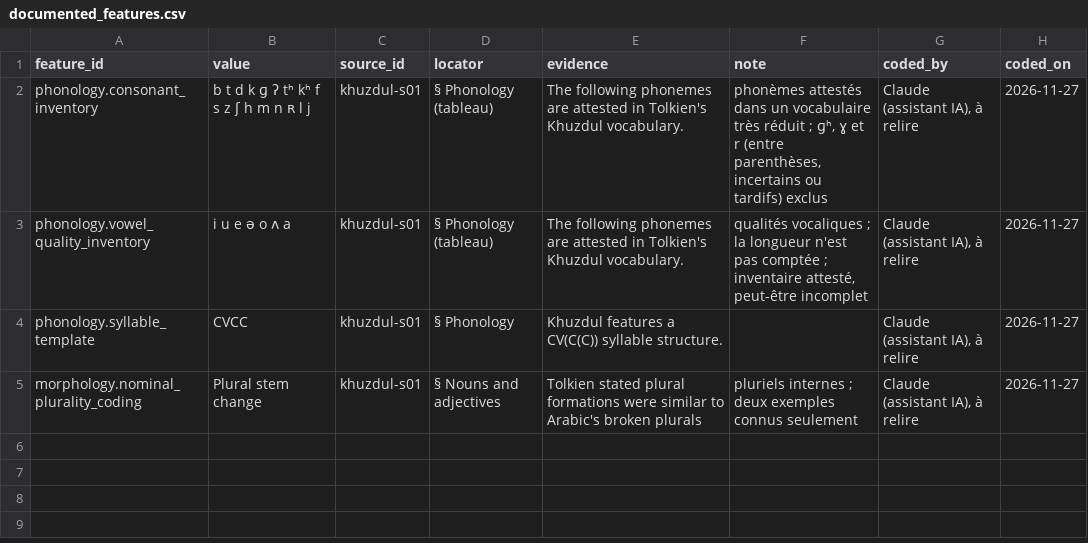
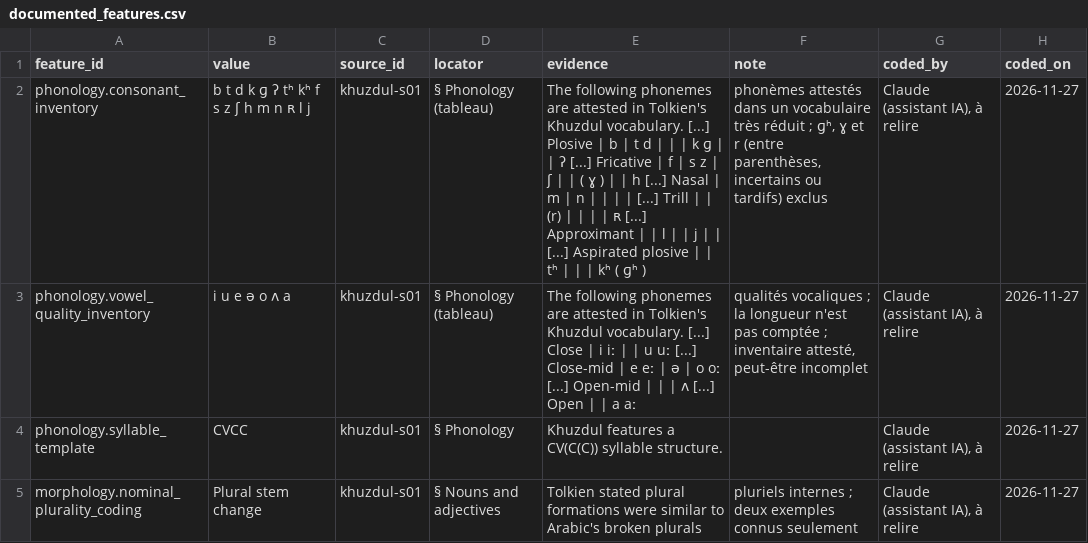
Before and after one commit to leonorebatut-bit/imaginary.languages.atlas, a CSV file: data/languages/khuzdul/documented_features.csv, drawn as a sheet.

```diff
--- a/data/languages/khuzdul/documented_features.csv
+++ b/data/languages/khuzdul/documented_features.csv
@@ -1,4 +1,4 @@
 feature_id,value,source_id,locator,evidence,note,coded_by,coded_on
-phonology.consonant_inventory,b t d k ɡ ʔ tʰ kʰ f s z ʃ h m n ʀ l j,khuzdul-s01,§ Phonology (tableau),The following phonemes are attested in Tolkien's Khuzdul vocabulary.,"phonèmes attestés dans un vocabulaire très réduit ; ɡʰ, ɣ et r (entre parenthèses, incertains ou tardifs) exclus","Claude (assistant IA), à relire",2026-11-27
-phonology.vowel_quality_inventory,i u e ə o ʌ a,khuzdul-s01,§ Phonology (tableau),The following phonemes are attested in Tolkien's Khuzdul vocabulary.,"qualités vocaliques ; la longueur n'est pas comptée ; inventaire attesté, peut-être incomplet","Claude (assistant IA), à relire",2026-11-27
+phonology.consonant_inventory,b t d k ɡ ʔ tʰ kʰ f s z ʃ h m n ʀ l j,khuzdul-s01,§ Phonology (tableau),The following phonemes are attested in Tolkien's Khuzdul vocabulary. [...] Plosive | b | t d |  |  | k ɡ |  | ʔ [...] Fricative | f | s z | ʃ |  | ( ɣ ) |  | h [...] Nasal | m | n |  |  |  | [...] Trill |  | (r) |  |  |  | ʀ [...] Approximant |  | l |  | j |  | [...] Aspirated plosive | | tʰ | | | kʰ ( ɡʰ ),"phonèmes attestés dans un vocabulaire très réduit ; ɡʰ, ɣ et r (entre parenthèses, incertains ou tardifs) exclus","Claude (assistant IA), à relire",2026-11-27
+phonology.vowel_quality_inventory,i u e ə o ʌ a,khuzdul-s01,§ Phonology (tableau),The following phonemes are attested in Tolkien's Khuzdul vocabulary. [...] Close | i iː |  | u uː [...] Close-mid | e eː | ə | o oː [...] Open-mid |  |  | ʌ [...] Open |  | a aː,"qualités vocaliques ; la longueur n'est pas comptée ; inventaire attesté, peut-être incomplet","Claude (assistant IA), à relire",2026-11-27
 phonology.syllable_template,CVCC,khuzdul-s01,§ Phonology,Khuzdul features a CV(C(C)) syllable structure.,,"Claude (assistant IA), à relire",2026-11-27
```
Also changed, not shown: data/languages/high_valyrian/documented_features.csv, data/languages/kelen/documented_features.csv, 15 other files.
